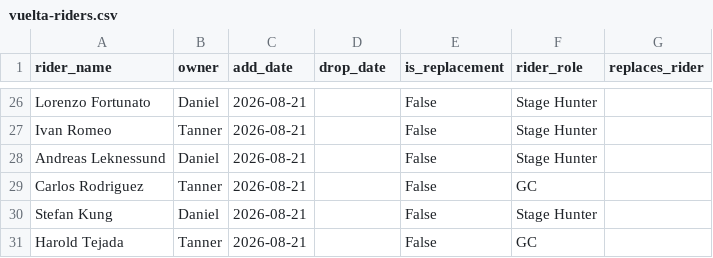
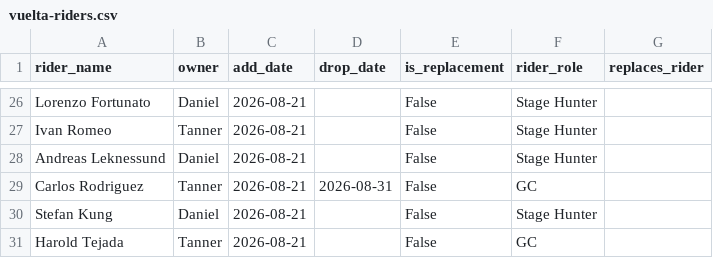
Before and after one commit to danpsh/2026-Fantasy-Cycling, a CSV file: vuelta-riders.csv, drawn as a sheet; only a part is shown, gaps mark what is left out; the diff covers the shown part only.

Commit message:
Update vuelta-riders.csv

```diff
--- a/vuelta-riders.csv
+++ b/vuelta-riders.csv
@@ -28,3 +28,3 @@ Ivan Romeo,Tanner,2026-08-21,,False,Stage Hunter,
 Andreas Leknessund,Daniel,2026-08-21,,False,Stage Hunter,
-Carlos Rodriguez,Tanner,2026-08-21,,False,GC,
+Carlos Rodriguez,Tanner,2026-08-21,2026-08-31,False,GC,
 Stefan Kung,Daniel,2026-08-21,,False,Stage Hunter,
```
Also changed, not shown: 6 added rows and 5 edited cells elsewhere in this file.
